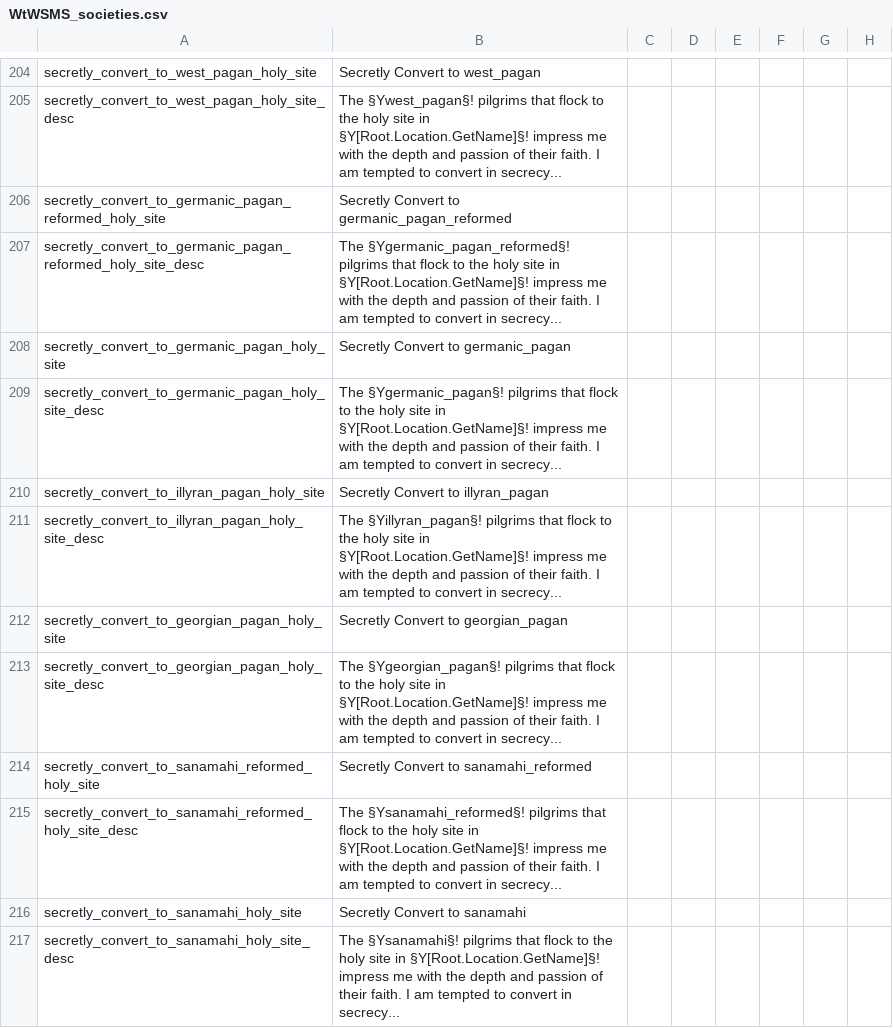
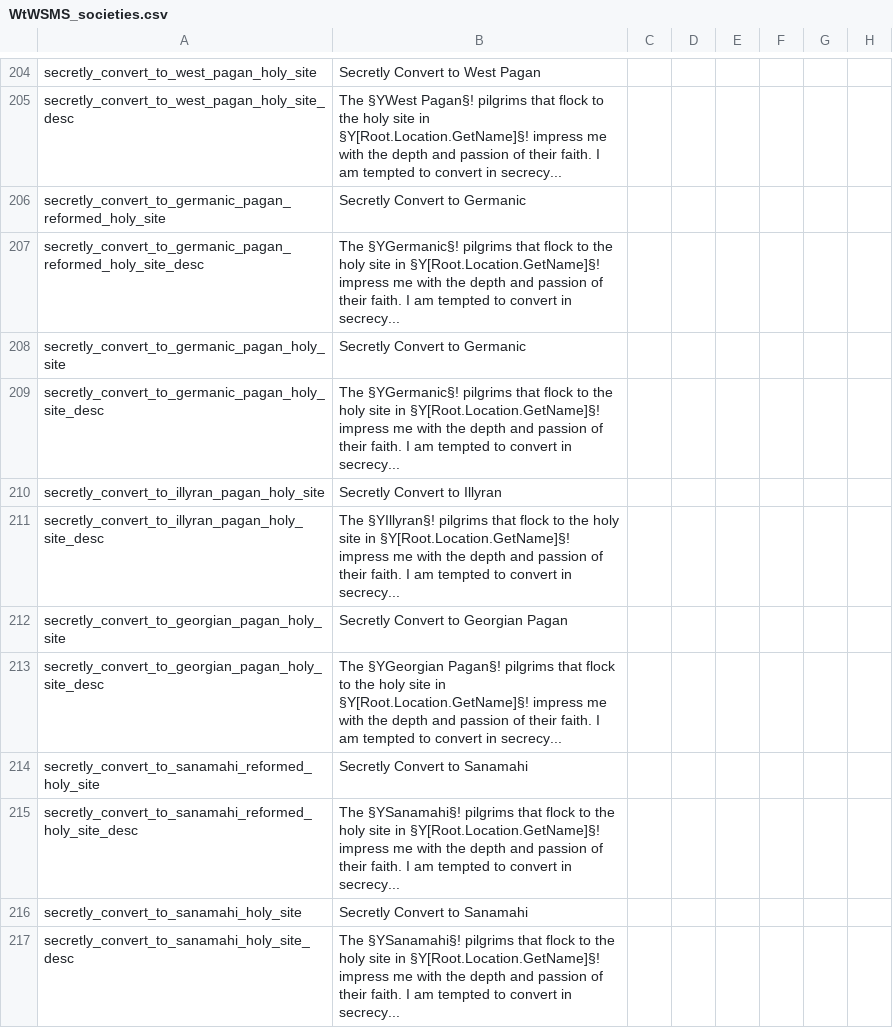
Before and after one commit to loup99/WtWSMS, a CSV file: WTWSMS/localisation/WtWSMS_societies.csv, drawn as a sheet; only a part is shown, gaps mark what is left out; the diff covers the shown part only; the diff names each change by its address in the sheet, - before the commit and + after, or states it on an @@ line.

```diff
--- a/WTWSMS/localisation/WtWSMS_societies.csv
+++ b/WTWSMS/localisation/WtWSMS_societies.csv
-B204: Secretly Convert to west_pagan
+B204: Secretly Convert to West Pagan
-B205: The §Ywest_pagan§! pilgrims that…
+B205: The §YWest Pagan§! pilgrims that…
-B206: Secretly Convert to germanic_pagan_reformed
+B206: Secretly Convert to Germanic
-B207: The §Ygermanic_pagan_reformed§! pilgrims that…
+B207: The §YGermanic§! pilgrims that…
-B208: Secretly Convert to germanic_pagan
+B208: Secretly Convert to Germanic
-B209: The §Ygermanic_pagan§! pilgrims that…
+B209: The §YGermanic§! pilgrims that…
-B210: Secretly Convert to illyran_pagan
+B210: Secretly Convert to Illyran
-B211: The §Yillyran_pagan§! pilgrims that…
+B211: The §YIllyran§! pilgrims that…
-B212: Secretly Convert to georgian_pagan
+B212: Secretly Convert to Georgian Pagan
-B213: The §Ygeorgian_pagan§! pilgrims that…
+B213: The §YGeorgian Pagan§! pilgrims that…
-B214: Secretly Convert to sanamahi_reformed
+B214: Secretly Convert to Sanamahi
-B215: The §Ysanamahi_reformed§! pilgrims that…
+B215: The §YSanamahi§! pilgrims that…
-B216: Secretly Convert to sanamahi
+B216: Secretly Convert to Sanamahi
-B217: The §Ysanamahi§! pilgrims that…
+B217: The §YSanamahi§! pilgrims that…
```
Also changed, not shown: 90 edited cells elsewhere in this file.
